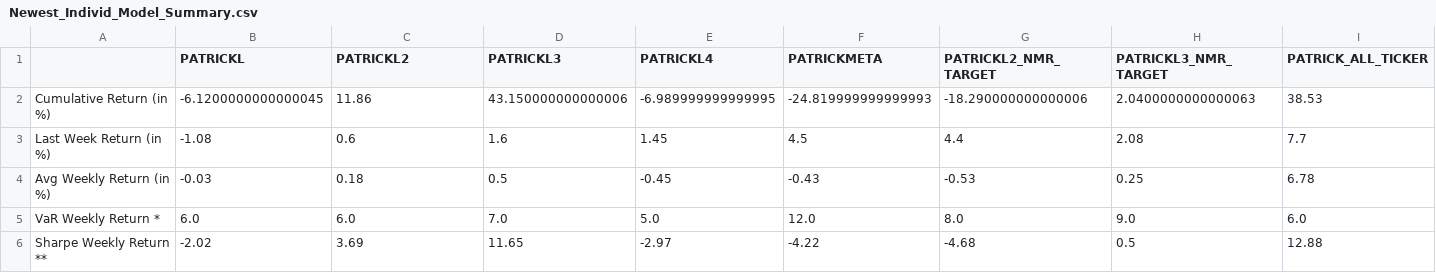
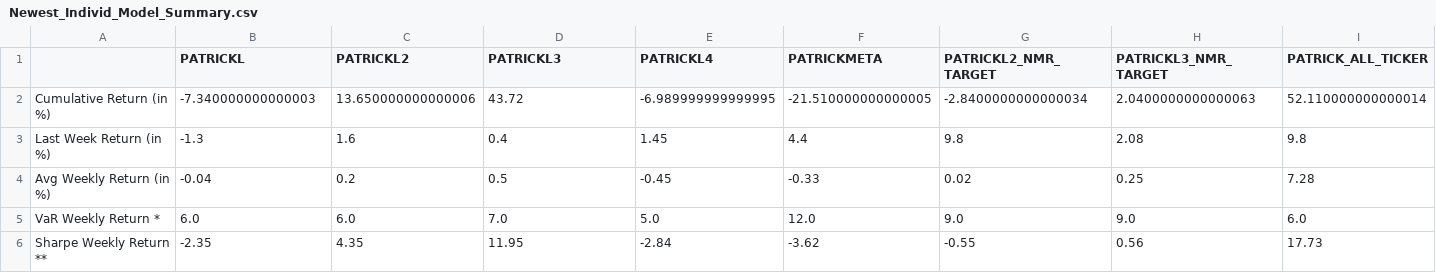
Before and after one commit to ptlorenz/hyphy-capital.com, a CSV file: Newest_Individ_Model_Summary.csv, drawn as a sheet.

Commit message:
Numerai Round 369 Update

```diff
--- a/Newest_Individ_Model_Summary.csv
+++ b/Newest_Individ_Model_Summary.csv
@@ -1,6 +1,6 @@
 ,PATRICKL,PATRICKL2,PATRICKL3,PATRICKL4,PATRICKMETA,PATRICKL2_NMR_TARGET,PATRICKL3_NMR_TARGET,PATRICK_ALL_TICKER
-Cumulative Return (in %),-6.1200000000000045,11.86,43.150000000000006,-6.989999999999995,-24.819999999999993,-18.290000000000006,2.0400000000000063,38.53
-Last Week Return (in %),-1.08,0.6,1.6,1.45,4.5,4.4,2.08,7.7
-Avg Weekly Return (in %),-0.03,0.18,0.5,-0.45,-0.43,-0.53,0.25,6.78
-VaR Weekly Return *,6.0,6.0,7.0,5.0,12.0,8.0,9.0,6.0
-Sharpe Weekly Return **,-2.02,3.69,11.65,-2.97,-4.22,-4.68,0.5,12.88
+Cumulative Return (in %),-7.340000000000003,13.650000000000006,43.72,-6.989999999999995,-21.510000000000005,-2.8400000000000034,2.0400000000000063,52.110000000000014
+Last Week Return (in %),-1.3,1.6,0.4,1.45,4.4,9.8,2.08,9.8
+Avg Weekly Return (in %),-0.04,0.2,0.5,-0.45,-0.33,0.02,0.25,7.28
+VaR Weekly Return *,6.0,6.0,7.0,5.0,12.0,9.0,9.0,6.0
+Sharpe Weekly Return **,-2.35,4.35,11.95,-2.84,-3.62,-0.55,0.56,17.73
```
